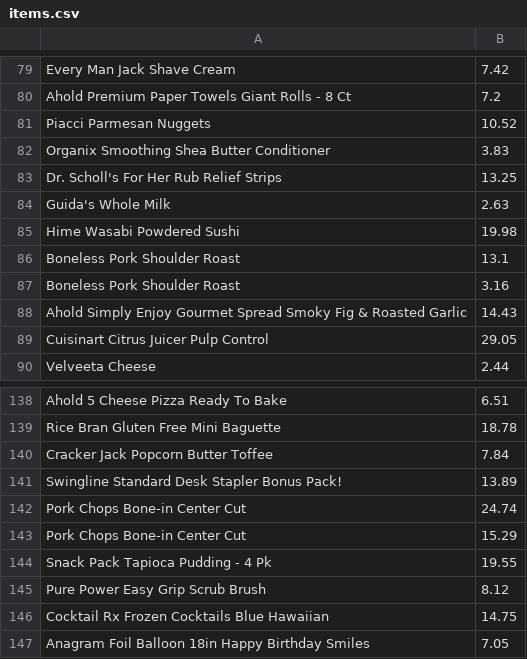
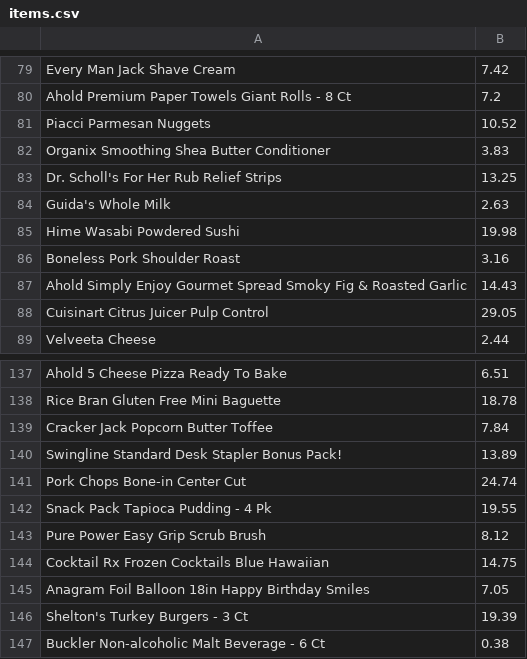
Before and after one commit to aalexsmithh/421, a CSV file: part2/csv/items.csv, drawn as a sheet; only a part is shown, gaps mark what is left out; the shorter side is filled out with more unchanged rows; the diff names each change by its address in the sheet, - before the commit and + after, or states it on an @@ line.

```diff
--- a/part2/csv/items.csv
+++ b/part2/csv/items.csv
-row 86: Boneless Pork Shoulder Roast | 13.1
-row 143: Pork Chops Bone-in Center Cut | 15.29
```
Also changed, not shown: part2/csv/coupons.csv, 2 other files.
